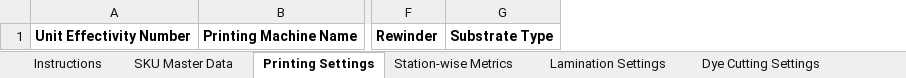
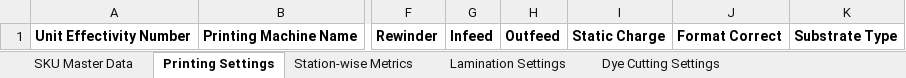
Before and after one commit to InnocliqueTech/Moldtek-UI, an Excel workbook: src/assets/Master_Data_Upload_template.xlsx, sheet Printing Settings, drawn as a sheet; only a part is shown, gaps mark what is left out; values as stored, in another font and other column widths than the file's, no borders; the diff names each change by its address in the sheet, - before the commit and + after, or states it on an @@ line.

```diff
--- a/src/assets/Master_Data_Upload_template.xlsx (sheet Printing Settings)
+++ b/src/assets/Master_Data_Upload_template.xlsx (sheet Printing Settings)
-sheet tab: Instructions
+column G, row 1: Infeed
+column H, row 1: Outfeed
+column I, row 1: Static Charge
+column J, row 1: Format Correct
```
Also changed, not shown: sheet Lamination Settings, sheet Station-wise Metrics, sheet SKU Master Data, 8 other files.
